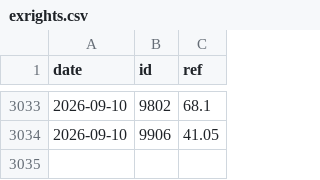
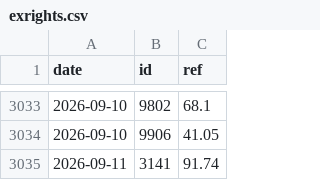
Before and after one commit to user01ju/sector_gainer, a CSV file: data/exrights.csv, drawn as a sheet; only a part is shown, gaps mark what is left out; the diff names each change by its address in the sheet, - before the commit and + after, or states it on an @@ line.

```diff
--- a/data/exrights.csv
+++ b/data/exrights.csv
+row 3035: 2026-09-11 | 3141 | 91.74
```
Also changed, not shown: data/market_index.csv, 6 other files.
